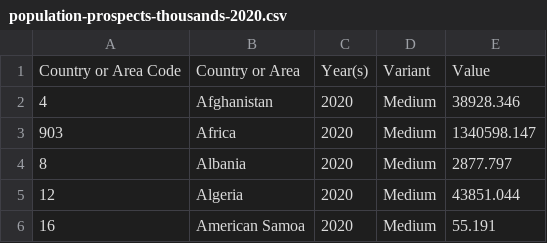
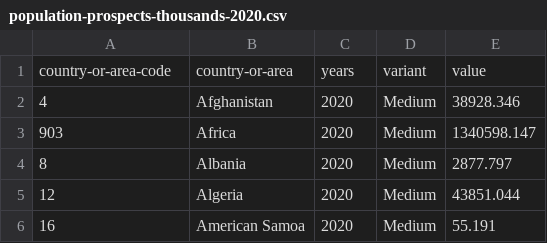
Before and after one commit to covid-taskforce-cplp/dados-covid, a CSV file: data/population-prospects-thousands-2020.csv, drawn as a sheet; only a part is shown; removed rows and columns are numbered as before the commit, all else as after; the diff names each change by its address in the sheet, - before the commit and + after, or states it on an @@ line.

Commit message:
Adicionado referencia ao bug #11 (do DataPackage Viewer); Normatizado campos de population-prospects-thousands-2020 (remover caracteres que poderiam atrapalhar implementações)

```diff
--- a/data/population-prospects-thousands-2020.csv
+++ b/data/population-prospects-thousands-2020.csv
-row 1: Country or Area Code | Country or Area | Year(s) | Variant | Value
+row 1: country-or-area-code | country-or-area | years | variant | value
```
Also changed, not shown: 3 other files.
